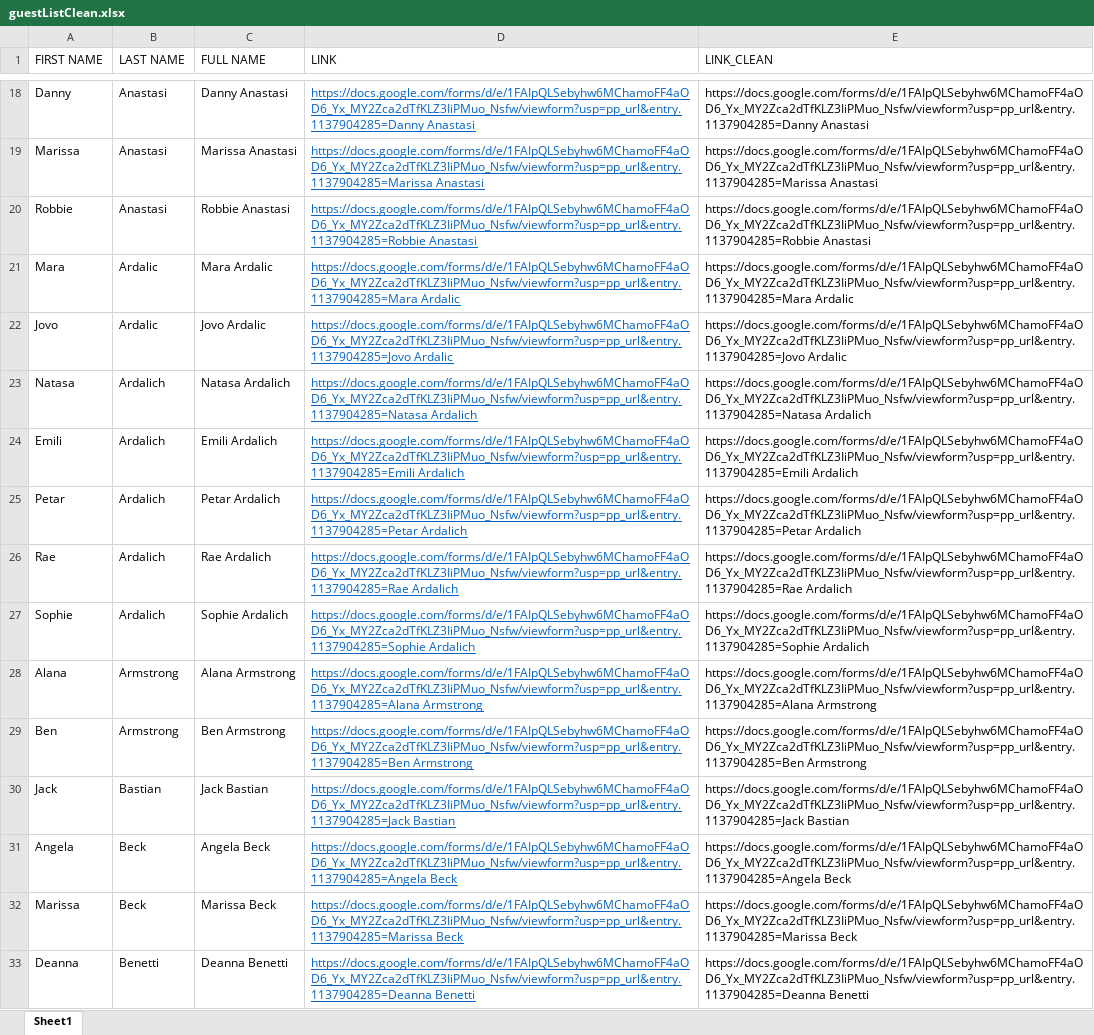
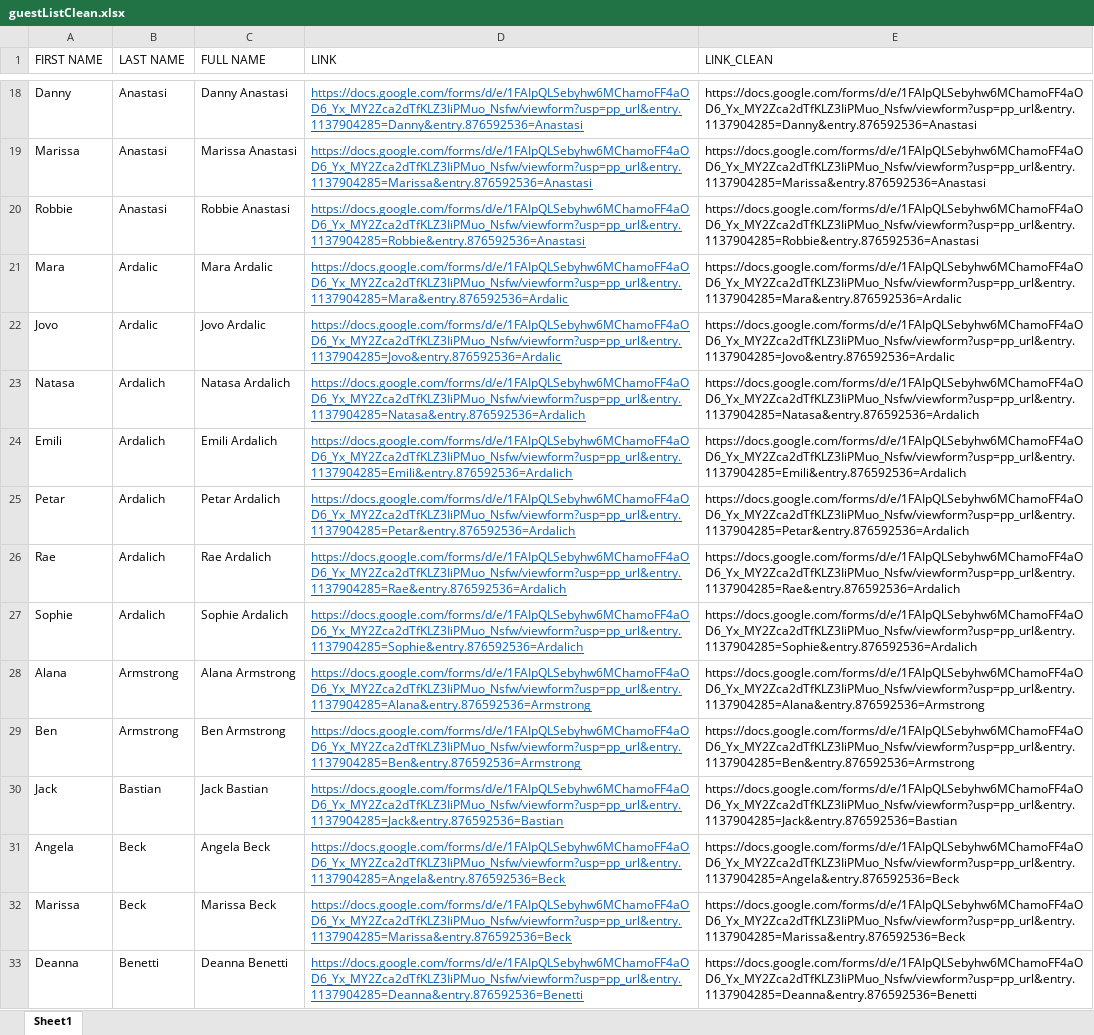
Before and after one commit to antonioParrellaTaraArdalich/antonioParrellaTaraArdalich.github.io, an Excel workbook: guestListClean.xlsx, sheet Sheet1, drawn as a sheet; only a part is shown, gaps mark what is left out; values as stored, in another font and other column widths than the file's, no borders; the diff covers the shown part only; the diff names each change by its address in the sheet, - before the commit and + after, or states it on an @@ line.

```diff
--- a/guestListClean.xlsx (sheet Sheet1)
+++ b/guestListClean.xlsx (sheet Sheet1)
-D18 (LINK): https://docs.google.com/forms/d/e/1FAIpQLSebyhw6MChamoFF4aOD6_Yx_MY2Zca2dTfKLZ3IiPMuo_Nsfw/viewform?usp=pp_url&entry.1137904285=Danny Anastasi
+D18 (LINK): https://docs.google.com/forms/d/e/1FAIpQLSebyhw6MChamoFF4aOD6_Yx_MY2Zca2dTfKLZ3IiPMuo_Nsfw/viewform?usp=pp_url&entry.1137904285=Danny&entry.876592536=Anastasi
-E18 (LINK_CLEAN): https://docs.google.com/forms/d/e/1FAIpQLSebyhw6MChamoFF4aOD6_Yx_MY2Zca2dTfKLZ3IiPMuo_Nsfw/viewform?usp=pp_url&entry.1137904285=Danny Anastasi
+E18 (LINK_CLEAN): https://docs.google.com/forms/d/e/1FAIpQLSebyhw6MChamoFF4aOD6_Yx_MY2Zca2dTfKLZ3IiPMuo_Nsfw/viewform?usp=pp_url&entry.1137904285=Danny&entry.876592536=Anastasi
-D19 (LINK): https://docs.google.com/forms/d/e/1FAIpQLSebyhw6MChamoFF4aOD6_Yx_MY2Zca2dTfKLZ3IiPMuo_Nsfw/viewform?usp=pp_url&entry.1137904285=Marissa Anastasi
+D19 (LINK): https://docs.google.com/forms/d/e/1FAIpQLSebyhw6MChamoFF4aOD6_Yx_MY2Zca2dTfKLZ3IiPMuo_Nsfw/viewform?usp=pp_url&entry.1137904285=Marissa&entry.876592536=Anastasi
-E19 (LINK_CLEAN): https://docs.google.com/forms/d/e/1FAIpQLSebyhw6MChamoFF4aOD6_Yx_MY2Zca2dTfKLZ3IiPMuo_Nsfw/viewform?usp=pp_url&entry.1137904285=Marissa Anastasi
+E19 (LINK_CLEAN): https://docs.google.com/forms/d/e/1FAIpQLSebyhw6MChamoFF4aOD6_Yx_MY2Zca2dTfKLZ3IiPMuo_Nsfw/viewform?usp=pp_url&entry.1137904285=Marissa&entry.876592536=Anastasi
-D20 (LINK): https://docs.google.com/forms/d/e/1FAIpQLSebyhw6MChamoFF4aOD6_Yx_MY2Zca2dTfKLZ3IiPMuo_Nsfw/viewform?usp=pp_url&entry.1137904285=Robbie Anastasi
+D20 (LINK): https://docs.google.com/forms/d/e/1FAIpQLSebyhw6MChamoFF4aOD6_Yx_MY2Zca2dTfKLZ3IiPMuo_Nsfw/viewform?usp=pp_url&entry.1137904285=Robbie&entry.876592536=Anastasi
-E20 (LINK_CLEAN): https://docs.google.com/forms/d/e/1FAIpQLSebyhw6MChamoFF4aOD6_Yx_MY2Zca2dTfKLZ3IiPMuo_Nsfw/viewform?usp=pp_url&entry.1137904285=Robbie Anastasi
+E20 (LINK_CLEAN): https://docs.google.com/forms/d/e/1FAIpQLSebyhw6MChamoFF4aOD6_Yx_MY2Zca2dTfKLZ3IiPMuo_Nsfw/viewform?usp=pp_url&entry.1137904285=Robbie&entry.876592536=Anastasi
-D21 (LINK): https://docs.google.com/forms/d/e/1FAIpQLSebyhw6MChamoFF4aOD6_Yx_MY2Zca2dTfKLZ3IiPMuo_Nsfw/viewform?usp=pp_url&entry.1137904285=Mara Ardalic
+D21 (LINK): https://docs.google.com/forms/d/e/1FAIpQLSebyhw6MChamoFF4aOD6_Yx_MY2Zca2dTfKLZ3IiPMuo_Nsfw/viewform?usp=pp_url&entry.1137904285=Mara&entry.876592536=Ardalic
-E21 (LINK_CLEAN): https://docs.google.com/forms/d/e/1FAIpQLSebyhw6MChamoFF4aOD6_Yx_MY2Zca2dTfKLZ3IiPMuo_Nsfw/viewform?usp=pp_url&entry.1137904285=Mara Ardalic
+E21 (LINK_CLEAN): https://docs.google.com/forms/d/e/1FAIpQLSebyhw6MChamoFF4aOD6_Yx_MY2Zca2dTfKLZ3IiPMuo_Nsfw/viewform?usp=pp_url&entry.1137904285=Mara&entry.876592536=Ardalic
-D22 (LINK): https://docs.google.com/forms/d/e/1FAIpQLSebyhw6MChamoFF4aOD6_Yx_MY2Zca2dTfKLZ3IiPMuo_Nsfw/viewform?usp=pp_url&entry.1137904285=Jovo Ardalic
+D22 (LINK): https://docs.google.com/forms/d/e/1FAIpQLSebyhw6MChamoFF4aOD6_Yx_MY2Zca2dTfKLZ3IiPMuo_Nsfw/viewform?usp=pp_url&entry.1137904285=Jovo&entry.876592536=Ardalic
-E22 (LINK_CLEAN): https://docs.google.com/forms/d/e/1FAIpQLSebyhw6MChamoFF4aOD6_Yx_MY2Zca2dTfKLZ3IiPMuo_Nsfw/viewform?usp=pp_url&entry.1137904285=Jovo Ardalic
+E22 (LINK_CLEAN): https://docs.google.com/forms/d/e/1FAIpQLSebyhw6MChamoFF4aOD6_Yx_MY2Zca2dTfKLZ3IiPMuo_Nsfw/viewform?usp=pp_url&entry.1137904285=Jovo&entry.876592536=Ardalic
-D23 (LINK): https://docs.google.com/forms/d/e/1FAIpQLSebyhw6MChamoFF4aOD6_Yx_MY2Zca2dTfKLZ3IiPMuo_Nsfw/viewform?usp=pp_url&entry.1137904285=Natasa Ardalich
+D23 (LINK): https://docs.google.com/forms/d/e/1FAIpQLSebyhw6MChamoFF4aOD6_Yx_MY2Zca2dTfKLZ3IiPMuo_Nsfw/viewform?usp=pp_url&entry.1137904285=Natasa&entry.876592536=Ardalich
-E23 (LINK_CLEAN): https://docs.google.com/forms/d/e/1FAIpQLSebyhw6MChamoFF4aOD6_Yx_MY2Zca2dTfKLZ3IiPMuo_Nsfw/viewform?usp=pp_url&entry.1137904285=Natasa Ardalich
+E23 (LINK_CLEAN): https://docs.google.com/forms/d/e/1FAIpQLSebyhw6MChamoFF4aOD6_Yx_MY2Zca2dTfKLZ3IiPMuo_Nsfw/viewform?usp=pp_url&entry.1137904285=Natasa&entry.876592536=Ardalich
-D24 (LINK): https://docs.google.com/forms/d/e/1FAIpQLSebyhw6MChamoFF4aOD6_Yx_MY2Zca2dTfKLZ3IiPMuo_Nsfw/viewform?usp=pp_url&entry.1137904285=Emili Ardalich
+D24 (LINK): https://docs.google.com/forms/d/e/1FAIpQLSebyhw6MChamoFF4aOD6_Yx_MY2Zca2dTfKLZ3IiPMuo_Nsfw/viewform?usp=pp_url&entry.1137904285=Emili&entry.876592536=Ardalich
-E24 (LINK_CLEAN): https://docs.google.com/forms/d/e/1FAIpQLSebyhw6MChamoFF4aOD6_Yx_MY2Zca2dTfKLZ3IiPMuo_Nsfw/viewform?usp=pp_url&entry.1137904285=Emili Ardalich
+E24 (LINK_CLEAN): https://docs.google.com/forms/d/e/1FAIpQLSebyhw6MChamoFF4aOD6_Yx_MY2Zca2dTfKLZ3IiPMuo_Nsfw/viewform?usp=pp_url&entry.1137904285=Emili&entry.876592536=Ardalich
-D25 (LINK): https://docs.google.com/forms/d/e/1FAIpQLSebyhw6MChamoFF4aOD6_Yx_MY2Zca2dTfKLZ3IiPMuo_Nsfw/viewform?usp=pp_url&entry.1137904285=Petar Ardalich
+D25 (LINK): https://docs.google.com/forms/d/e/1FAIpQLSebyhw6MChamoFF4aOD6_Yx_MY2Zca2dTfKLZ3IiPMuo_Nsfw/viewform?usp=pp_url&entry.1137904285=Petar&entry.876592536=Ardalich
-E25 (LINK_CLEAN): https://docs.google.com/forms/d/e/1FAIpQLSebyhw6MChamoFF4aOD6_Yx_MY2Zca2dTfKLZ3IiPMuo_Nsfw/viewform?usp=pp_url&entry.1137904285=Petar Ardalich
+E25 (LINK_CLEAN): https://docs.google.com/forms/d/e/1FAIpQLSebyhw6MChamoFF4aOD6_Yx_MY2Zca2dTfKLZ3IiPMuo_Nsfw/viewform?usp=pp_url&entry.1137904285=Petar&entry.876592536=Ardalich
-D26 (LINK): https://docs.google.com/forms/d/e/1FAIpQLSebyhw6MChamoFF4aOD6_Yx_MY2Zca2dTfKLZ3IiPMuo_Nsfw/viewform?usp=pp_url&entry.1137904285=Rae Ardalich
+D26 (LINK): https://docs.google.com/forms/d/e/1FAIpQLSebyhw6MChamoFF4aOD6_Yx_MY2Zca2dTfKLZ3IiPMuo_Nsfw/viewform?usp=pp_url&entry.1137904285=Rae&entry.876592536=Ardalich
-E26 (LINK_CLEAN): https://docs.google.com/forms/d/e/1FAIpQLSebyhw6MChamoFF4aOD6_Yx_MY2Zca2dTfKLZ3IiPMuo_Nsfw/viewform?usp=pp_url&entry.1137904285=Rae Ardalich
+E26 (LINK_CLEAN): https://docs.google.com/forms/d/e/1FAIpQLSebyhw6MChamoFF4aOD6_Yx_MY2Zca2dTfKLZ3IiPMuo_Nsfw/viewform?usp=pp_url&entry.1137904285=Rae&entry.876592536=Ardalich
-D27 (LINK): https://docs.google.com/forms/d/e/1FAIpQLSebyhw6MChamoFF4aOD6_Yx_MY2Zca2dTfKLZ3IiPMuo_Nsfw/viewform?usp=pp_url&entry.1137904285=Sophie Ardalich
+D27 (LINK): https://docs.google.com/forms/d/e/1FAIpQLSebyhw6MChamoFF4aOD6_Yx_MY2Zca2dTfKLZ3IiPMuo_Nsfw/viewform?usp=pp_url&entry.1137904285=Sophie&entry.876592536=Ardalich
-E27 (LINK_CLEAN): https://docs.google.com/forms/d/e/1FAIpQLSebyhw6MChamoFF4aOD6_Yx_MY2Zca2dTfKLZ3IiPMuo_Nsfw/viewform?usp=pp_url&entry.1137904285=Sophie Ardalich
+E27 (LINK_CLEAN): https://docs.google.com/forms/d/e/1FAIpQLSebyhw6MChamoFF4aOD6_Yx_MY2Zca2dTfKLZ3IiPMuo_Nsfw/viewform?usp=pp_url&entry.1137904285=Sophie&entry.876592536=Ardalich
-D28 (LINK): https://docs.google.com/forms/d/e/1FAIpQLSebyhw6MChamoFF4aOD6_Yx_MY2Zca2dTfKLZ3IiPMuo_Nsfw/viewform?usp=pp_url&entry.1137904285=Alana Armstrong
+D28 (LINK): https://docs.google.com/forms/d/e/1FAIpQLSebyhw6MChamoFF4aOD6_Yx_MY2Zca2dTfKLZ3IiPMuo_Nsfw/viewform?usp=pp_url&entry.1137904285=Alana&entry.876592536=Armstrong
-E28 (LINK_CLEAN): https://docs.google.com/forms/d/e/1FAIpQLSebyhw6MChamoFF4aOD6_Yx_MY2Zca2dTfKLZ3IiPMuo_Nsfw/viewform?usp=pp_url&entry.1137904285=Alana Armstrong
+E28 (LINK_CLEAN): https://docs.google.com/forms/d/e/1FAIpQLSebyhw6MChamoFF4aOD6_Yx_MY2Zca2dTfKLZ3IiPMuo_Nsfw/viewform?usp=pp_url&entry.1137904285=Alana&entry.876592536=Armstrong
-D29 (LINK): https://docs.google.com/forms/d/e/1FAIpQLSebyhw6MChamoFF4aOD6_Yx_MY2Zca2dTfKLZ3IiPMuo_Nsfw/viewform?usp=pp_url&entry.1137904285=Ben Armstrong
+D29 (LINK): https://docs.google.com/forms/d/e/1FAIpQLSebyhw6MChamoFF4aOD6_Yx_MY2Zca2dTfKLZ3IiPMuo_Nsfw/viewform?usp=pp_url&entry.1137904285=Ben&entry.876592536=Armstrong
-E29 (LINK_CLEAN): https://docs.google.com/forms/d/e/1FAIpQLSebyhw6MChamoFF4aOD6_Yx_MY2Zca2dTfKLZ3IiPMuo_Nsfw/viewform?usp=pp_url&entry.1137904285=Ben Armstrong
+E29 (LINK_CLEAN): https://docs.google.com/forms/d/e/1FAIpQLSebyhw6MChamoFF4aOD6_Yx_MY2Zca2dTfKLZ3IiPMuo_Nsfw/viewform?usp=pp_url&entry.1137904285=Ben&entry.876592536=Armstrong
-D30 (LINK): https://docs.google.com/forms/d/e/1FAIpQLSebyhw6MChamoFF4aOD6_Yx_MY2Zca2dTfKLZ3IiPMuo_Nsfw/viewform?usp=pp_url&entry.1137904285=Jack Bastian
+D30 (LINK): https://docs.google.com/forms/d/e/1FAIpQLSebyhw6MChamoFF4aOD6_Yx_MY2Zca2dTfKLZ3IiPMuo_Nsfw/viewform?usp=pp_url&entry.1137904285=Jack&entry.876592536=Bastian
-E30 (LINK_CLEAN): https://docs.google.com/forms/d/e/1FAIpQLSebyhw6MChamoFF4aOD6_Yx_MY2Zca2dTfKLZ3IiPMuo_Nsfw/viewform?usp=pp_url&entry.1137904285=Jack Bastian
+E30 (LINK_CLEAN): https://docs.google.com/forms/d/e/1FAIpQLSebyhw6MChamoFF4aOD6_Yx_MY2Zca2dTfKLZ3IiPMuo_Nsfw/viewform?usp=pp_url&entry.1137904285=Jack&entry.876592536=Bastian
-D31 (LINK): https://docs.google.com/forms/d/e/1FAIpQLSebyhw6MChamoFF4aOD6_Yx_MY2Zca2dTfKLZ3IiPMuo_Nsfw/viewform?usp=pp_url&entry.1137904285=Angela Beck
+D31 (LINK): https://docs.google.com/forms/d/e/1FAIpQLSebyhw6MChamoFF4aOD6_Yx_MY2Zca2dTfKLZ3IiPMuo_Nsfw/viewform?usp=pp_url&entry.1137904285=Angela&entry.876592536=Beck
-E31 (LINK_CLEAN): https://docs.google.com/forms/d/e/1FAIpQLSebyhw6MChamoFF4aOD6_Yx_MY2Zca2dTfKLZ3IiPMuo_Nsfw/viewform?usp=pp_url&entry.1137904285=Angela Beck
+E31 (LINK_CLEAN): https://docs.google.com/forms/d/e/1FAIpQLSebyhw6MChamoFF4aOD6_Yx_MY2Zca2dTfKLZ3IiPMuo_Nsfw/viewform?usp=pp_url&entry.1137904285=Angela&entry.876592536=Beck
-D32 (LINK): https://docs.google.com/forms/d/e/1FAIpQLSebyhw6MChamoFF4aOD6_Yx_MY2Zca2dTfKLZ3IiPMuo_Nsfw/viewform?usp=pp_url&entry.1137904285=Marissa Beck
+D32 (LINK): https://docs.google.com/forms/d/e/1FAIpQLSebyhw6MChamoFF4aOD6_Yx_MY2Zca2dTfKLZ3IiPMuo_Nsfw/viewform?usp=pp_url&entry.1137904285=Marissa&entry.876592536=Beck
-E32 (LINK_CLEAN): https://docs.google.com/forms/d/e/1FAIpQLSebyhw6MChamoFF4aOD6_Yx_MY2Zca2dTfKLZ3IiPMuo_Nsfw/viewform?usp=pp_url&entry.1137904285=Marissa Beck
+E32 (LINK_CLEAN): https://docs.google.com/forms/d/e/1FAIpQLSebyhw6MChamoFF4aOD6_Yx_MY2Zca2dTfKLZ3IiPMuo_Nsfw/viewform?usp=pp_url&entry.1137904285=Marissa&entry.876592536=Beck
-D33 (LINK): https://docs.google.com/forms/d/e/1FAIpQLSebyhw6MChamoFF4aOD6_Yx_MY2Zca2dTfKLZ3IiPMuo_Nsfw/viewform?usp=pp_url&entry.1137904285=Deanna Benetti
+D33 (LINK): https://docs.google.com/forms/d/e/1FAIpQLSebyhw6MChamoFF4aOD6_Yx_MY2Zca2dTfKLZ3IiPMuo_Nsfw/viewform?usp=pp_url&entry.1137904285=Deanna&entry.876592536=Benetti
-E33 (LINK_CLEAN): https://docs.google.com/forms/d/e/1FAIpQLSebyhw6MChamoFF4aOD6_Yx_MY2Zca2dTfKLZ3IiPMuo_Nsfw/viewform?usp=pp_url&entry.1137904285=Deanna Benetti
+E33 (LINK_CLEAN): https://docs.google.com/forms/d/e/1FAIpQLSebyhw6MChamoFF4aOD6_Yx_MY2Zca2dTfKLZ3IiPMuo_Nsfw/viewform?usp=pp_url&entry.1137904285=Deanna&entry.876592536=Benetti
```
Also changed, not shown: 234 edited cells elsewhere in this sheet, 6 other files.
